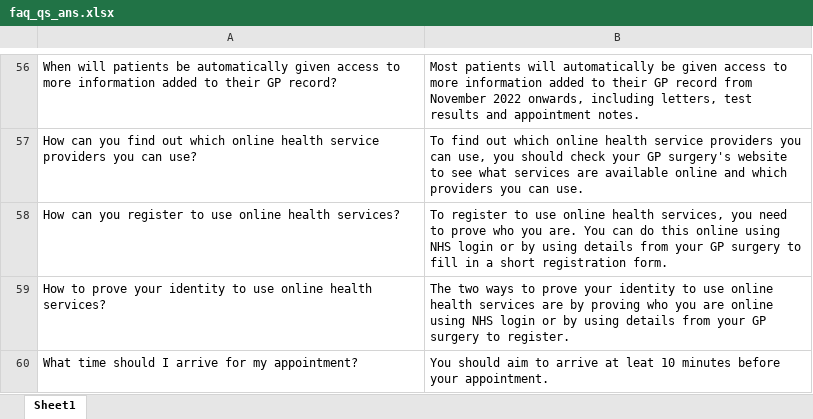
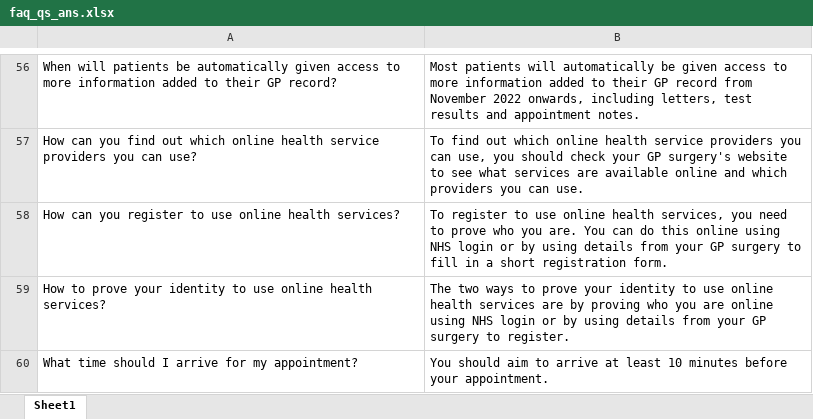
Before and after one commit to Heenal15/chatbot, an Excel workbook: faq_qs_ans.xlsx, sheet Sheet1, drawn as a sheet; only a part is shown, gaps mark what is left out; values as stored, in another font and other column widths than the file's, no borders; the diff names each change by its address in the sheet, - before the commit and + after, or states it on an @@ line.

```diff
--- a/faq_qs_ans.xlsx (sheet Sheet1)
+++ b/faq_qs_ans.xlsx (sheet Sheet1)
-B60: …arrive at leat 10 minutes…
+B60: …arrive at least 10 minutes…
```
Also changed, not shown: 2 other files.
